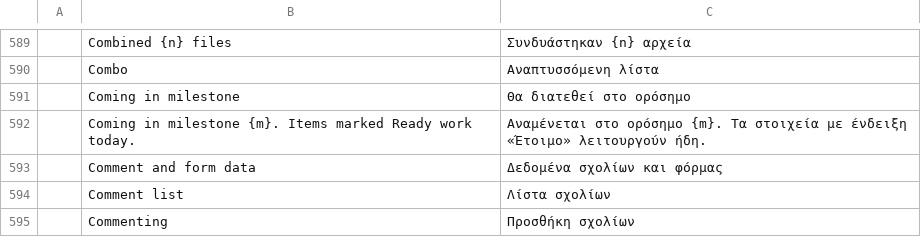
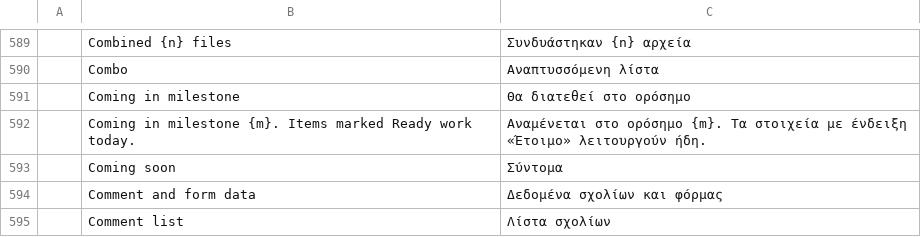
Before and after one commit to BBQ-MAN/craft-i18n, a TSV file: locales/el/pdfcraft.tsv, drawn as a sheet; only a part is shown, gaps mark what is left out; the shorter side is filled out with more unchanged rows; the diff names each change by its address in the sheet, - before the commit and + after, or states it on an @@ line.

```diff
--- a/locales/el/pdfcraft.tsv
+++ b/locales/el/pdfcraft.tsv
+row 593:  | Coming soon | Σύντομα
```
Also changed, not shown: locales/bg/pdfcraft.tsv, locales/kk/pdfcraft.tsv, 20 other files.
